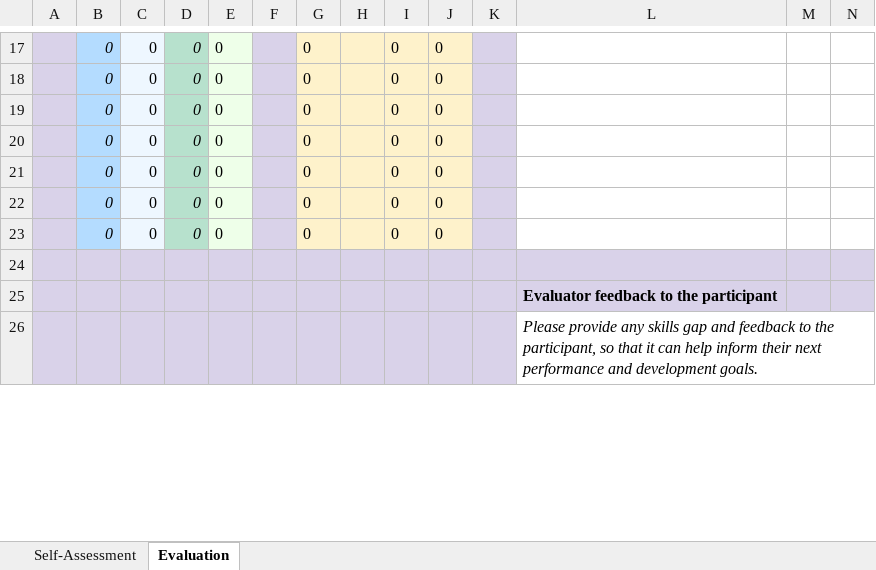
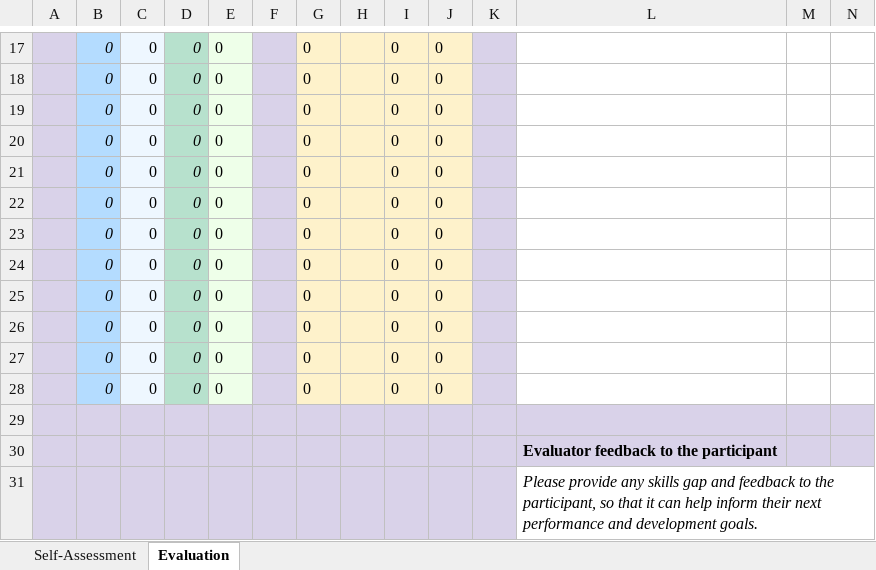
Before and after one commit to Planning-Inspectorate/generate-digital-and-data-capability-assessments, an Excel workbook: src/template.xlsx, sheet Evaluation, drawn as a sheet; only a part is shown, gaps mark what is left out; values as stored, in another font and other column widths than the file's, no borders; conditional formats not drawn; rows hold the shown columns only; the diff names each change by its address in the sheet, - before the commit and + after, or states it on an @@ line.

```diff
--- a/src/template.xlsx (sheet Evaluation)
+++ b/src/template.xlsx (sheet Evaluation)
+row 24:  | 0 | 0 | 0 | 0 |  | 0 |  | 0 | 0
+row 25:  | 0 | 0 | 0 | 0 |  | 0 |  | 0 | 0
+row 26:  | 0 | 0 | 0 | 0 |  | 0 |  | 0 | 0
+row 27:  | 0 | 0 | 0 | 0 |  | 0 |  | 0 | 0
+row 28:  | 0 | 0 | 0 | 0 |  | 0 |  | 0 | 0
```
Also changed, not shown: 2 other files.
